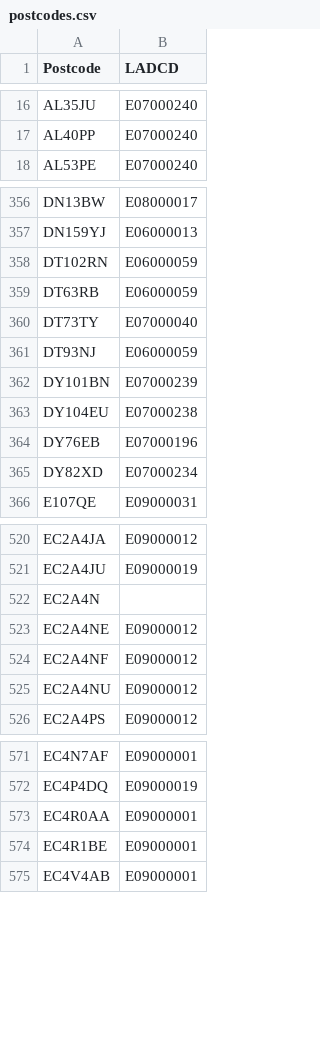
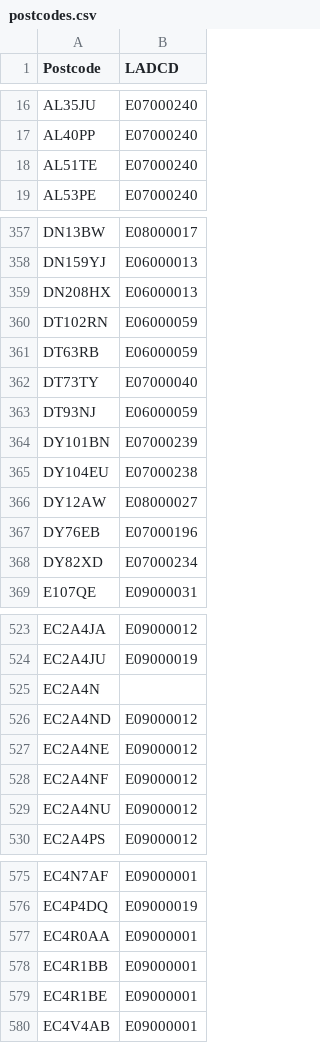
Before and after one commit to open-innovations/true-north, a CSV file: working/b-corp/postcodes.csv, drawn as a sheet; only a part is shown, gaps mark what is left out; the diff covers the shown part only; the diff names each change by its address in the sheet, - before the commit and + after, or states it on an @@ line.

Commit message:
Update B Corp data

```diff
--- a/working/b-corp/postcodes.csv
+++ b/working/b-corp/postcodes.csv
+row 18: AL51TE | E07000240
+row 359: DN208HX | E06000013
+row 366: DY12AW | E08000027
+row 526: EC2A4ND | E09000012
+row 578: EC4R1BB | E09000001
```
Also changed, not shown: 3 added rows elsewhere in this file, src/themes/sustainable-growth/b-corporations/_data/bcorp_by_la.csv, 2 other files.
